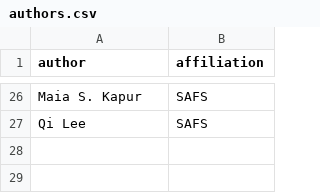
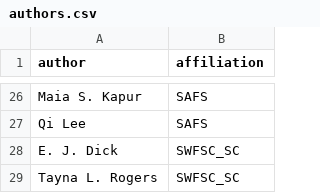
Before and after one commit to pfmc-assessments/sa4ss, a CSV file: data-raw/authors.csv, drawn as a sheet; only a part is shown, gaps mark what is left out.

Commit message:
add EJ and Tayna from SWFSC_SC as authors
close #18

Did not remove Xi, just in case we ever want to create an old assessment document.

```diff
--- a/data-raw/authors.csv
+++ b/data-raw/authors.csv
@@ -27 +27,3 @@ Maia S. Kapur,SAFS
 Qi Lee,SAFS
+E. J. Dick,SWFSC_SC
+Tayna L. Rogers,SWFSC_SC
```
Also changed, not shown: 1 other file.
